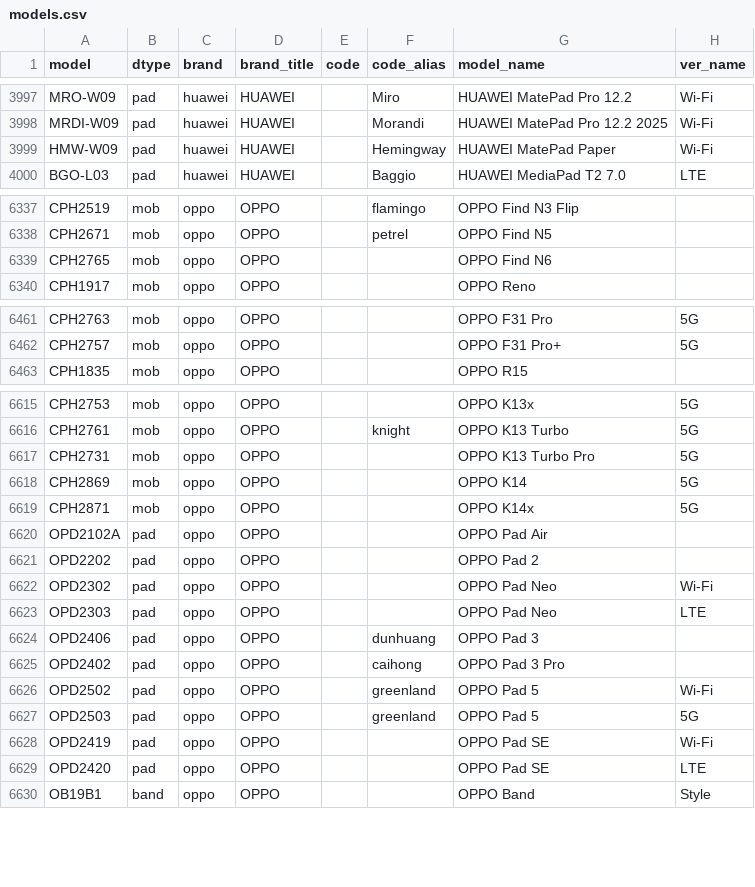
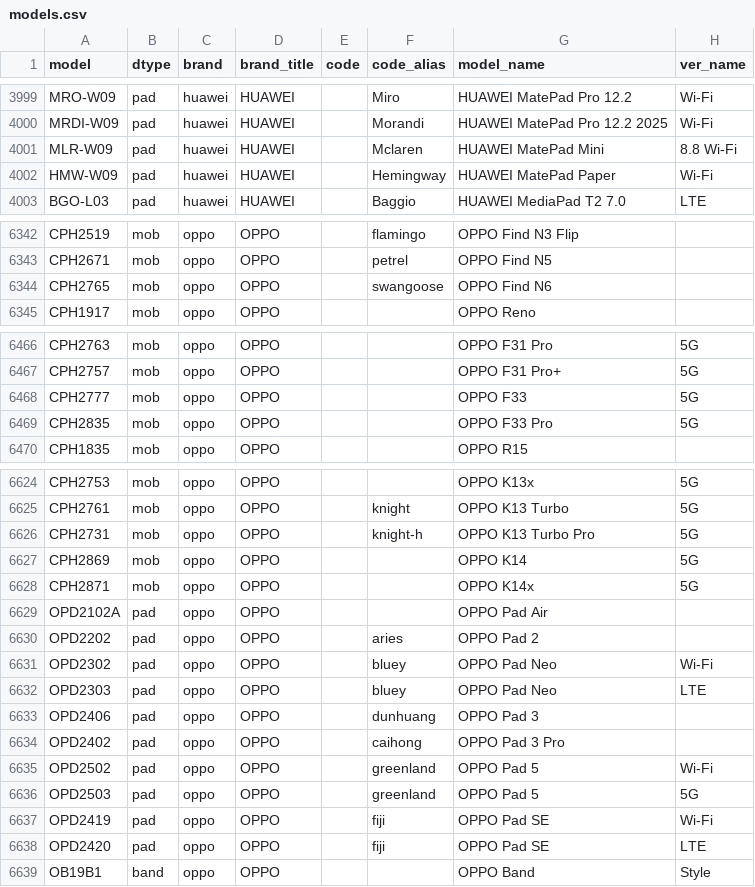
Before and after one commit to YuleBest/MobileModels-csv, a CSV file: models.csv, drawn as a sheet; only a part is shown, gaps mark what is left out; the diff covers the shown part only.

```diff
--- a/models.csv
+++ b/models.csv
@@ -3998,2 +4000,3 @@ MRO-W09,pad,huawei,HUAWEI,,Miro,HUAWEI MatePad Pro 12.2,Wi-Fi
 MRDI-W09,pad,huawei,HUAWEI,,Morandi,HUAWEI MatePad Pro 12.2 2025,Wi-Fi
+MLR-W09,pad,huawei,HUAWEI,,Mclaren,HUAWEI MatePad Mini,8.8 Wi-Fi
 HMW-W09,pad,huawei,HUAWEI,,Hemingway,HUAWEI MatePad Paper,Wi-Fi
@@ -6338,3 +6343,3 @@ CPH2519,mob,oppo,OPPO,,flamingo,OPPO Find N3 Flip,
 CPH2671,mob,oppo,OPPO,,petrel,OPPO Find N5,
-CPH2765,mob,oppo,OPPO,,,OPPO Find N6,
+CPH2765,mob,oppo,OPPO,,swangoose,OPPO Find N6,
 CPH1917,mob,oppo,OPPO,,,OPPO Reno,
@@ -6462,2 +6467,4 @@ CPH2763,mob,oppo,OPPO,,,OPPO F31 Pro,5G
 CPH2757,mob,oppo,OPPO,,,OPPO F31 Pro+,5G
+CPH2777,mob,oppo,OPPO,,,OPPO F33,5G
+CPH2835,mob,oppo,OPPO,,,OPPO F33 Pro,5G
 CPH1835,mob,oppo,OPPO,,,OPPO R15,
@@ -6616,3 +6625,3 @@ CPH2753,mob,oppo,OPPO,,,OPPO K13x,5G
 CPH2761,mob,oppo,OPPO,,knight,OPPO K13 Turbo,5G
-CPH2731,mob,oppo,OPPO,,,OPPO K13 Turbo Pro,5G
+CPH2731,mob,oppo,OPPO,,knight-h,OPPO K13 Turbo Pro,5G
 CPH2869,mob,oppo,OPPO,,,OPPO K14,5G
@@ -6620,5 +6629,5 @@ CPH2871,mob,oppo,OPPO,,,OPPO K14x,5G
 OPD2102A,pad,oppo,OPPO,,,OPPO Pad Air,
-OPD2202,pad,oppo,OPPO,,,OPPO Pad 2,
-OPD2302,pad,oppo,OPPO,,,OPPO Pad Neo,Wi-Fi
-OPD2303,pad,oppo,OPPO,,,OPPO Pad Neo,LTE
+OPD2202,pad,oppo,OPPO,,aries,OPPO Pad 2,
+OPD2302,pad,oppo,OPPO,,bluey,OPPO Pad Neo,Wi-Fi
+OPD2303,pad,oppo,OPPO,,bluey,OPPO Pad Neo,LTE
 OPD2406,pad,oppo,OPPO,,dunhuang,OPPO Pad 3,
@@ -6627,4 +6636,4 @@ OPD2502,pad,oppo,OPPO,,greenland,OPPO Pad 5,Wi-Fi
 OPD2503,pad,oppo,OPPO,,greenland,OPPO Pad 5,5G
-OPD2419,pad,oppo,OPPO,,,OPPO Pad SE,Wi-Fi
-OPD2420,pad,oppo,OPPO,,,OPPO Pad SE,LTE
+OPD2419,pad,oppo,OPPO,,fiji,OPPO Pad SE,Wi-Fi
+OPD2420,pad,oppo,OPPO,,fiji,OPPO Pad SE,LTE
 OB19B1,band,oppo,OPPO,,,OPPO Band,Style
```
Also changed, not shown: 9 added rows and 5 edited cells elsewhere in this file, 1 other file.
